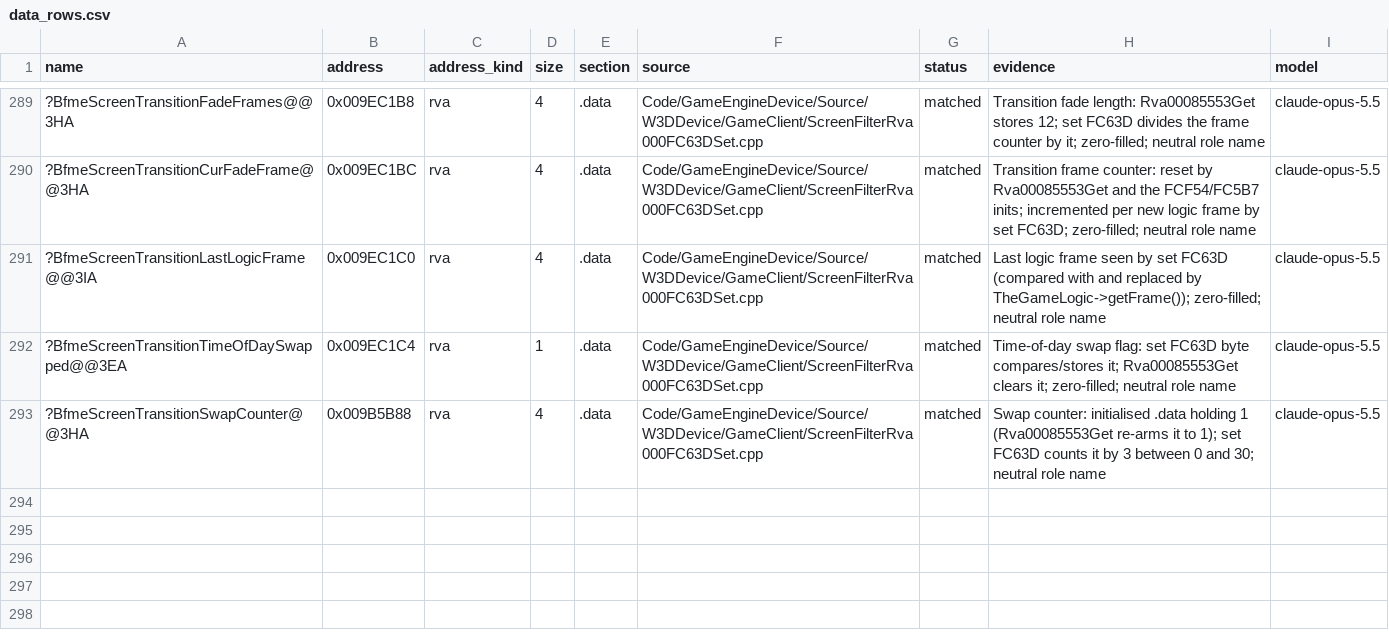
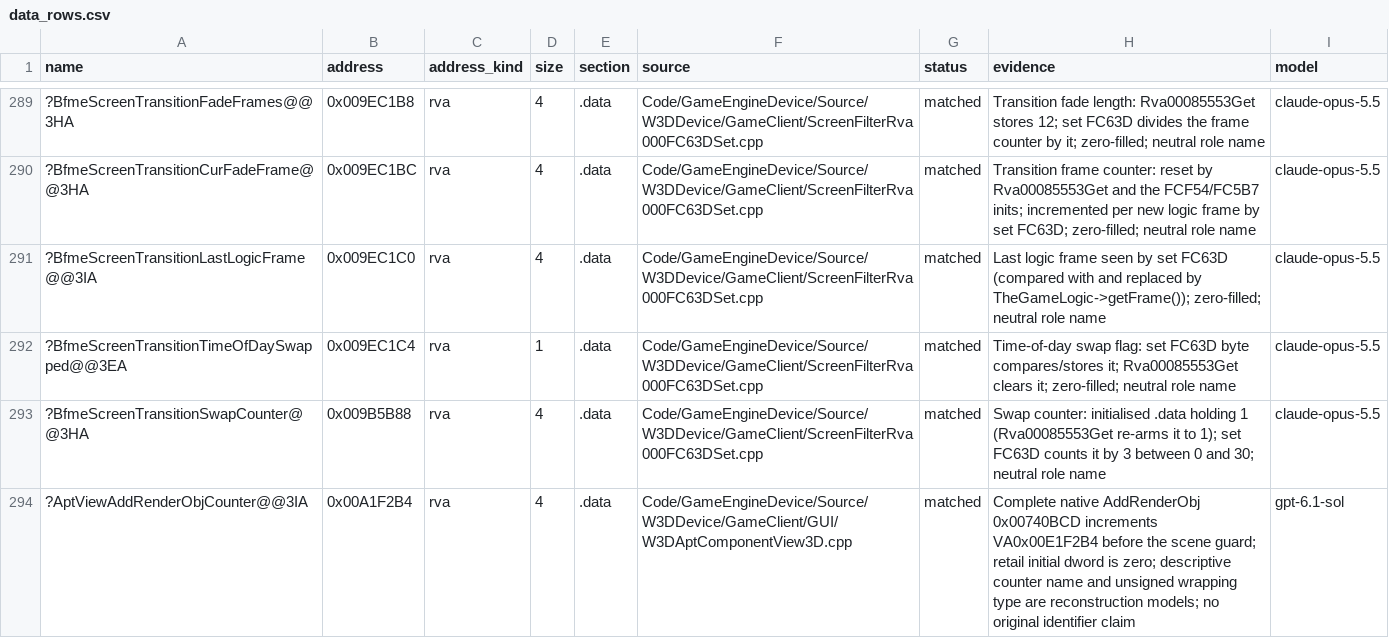
Before and after one commit to AA-plus/Open-BFME-2, a CSV file: reverse/data_rows.csv, drawn as a sheet; only a part is shown, gaps mark what is left out; the diff names each change by its address in the sheet, - before the commit and + after, or states it on an @@ line.

Commit message:
Recover Apt 3D render-object addition as byte-exact C++
Recover the complete 683-byte AddRenderObj parent from retail and WorldBuilder identity. Existing animation, registry, render factory and LightClass providers resolve. Double attenuation intermediates reproduce the x87 schedule and the whole exception graph is EXACT.

Reuse the registry's established 20-byte lifetime projection and existing opaque empty-set constructor ABI. Suppress the unused holder constructor COMDAT and emit no competing STL destructor copies. The code identity gate reports zero new findings; no pins or aliases are added. Own the zero-initialized four-byte call counter through the data ledger. The unused first stack word is modeled as unsigned; its original source type remains unknown.

Scoped byte, string, float, import, data and exception checks pass. Link preview cannot measure this new unit in the older census; no link runner was started.

```diff
--- a/reverse/data_rows.csv
+++ b/reverse/data_rows.csv
+row 294: ?AptViewAddRenderObjCounter@@3IA | 0x00A1F2B4 | rva | 4 | .data | Code/GameEngineDevice/Source/W3DDevice/GameClient/GUI/W3DAptComponentView3D.cpp | matched | Complete native AddRenderObj 0x00740BCD increments VA0x00E1F2B4 before the scene guard; retail initial dword is zero; descriptive counter name and unsigned wrapping type are reconstruction models; no original identifier claim | gpt-6.1-sol
```
Also changed, not shown: 3 other files.
